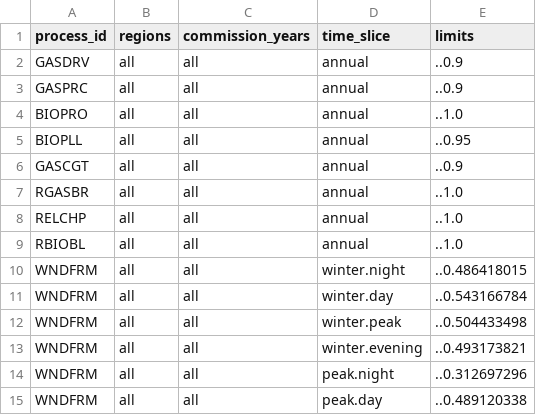
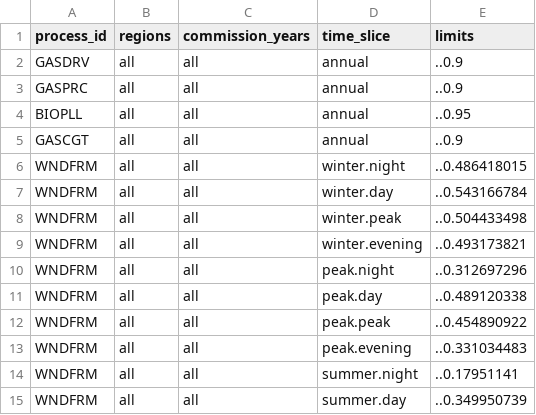
Before and after one commit to EnergySystemsModellingLab/MUSE2, a CSV file: examples/missing_commodity/process_availabilities.csv, drawn as a sheet; only a part is shown; the shorter side is filled out with more unchanged rows.

```diff
--- a/examples/missing_commodity/process_availabilities.csv
+++ b/examples/missing_commodity/process_availabilities.csv
@@ -3,8 +3,4 @@ GASDRV,all,all,annual,..0.9
 GASPRC,all,all,annual,..0.9
-BIOPRO,all,all,annual,..1.0
 BIOPLL,all,all,annual,..0.95
 GASCGT,all,all,annual,..0.9
-RGASBR,all,all,annual,..1.0
-RELCHP,all,all,annual,..1.0
-RBIOBL,all,all,annual,..1.0
 WNDFRM,all,all,winter.night,..0.486418015
```
Also changed, not shown: examples/simple/process_availabilities.csv, examples/two_outputs/process_availabilities.csv, 2 other files.
